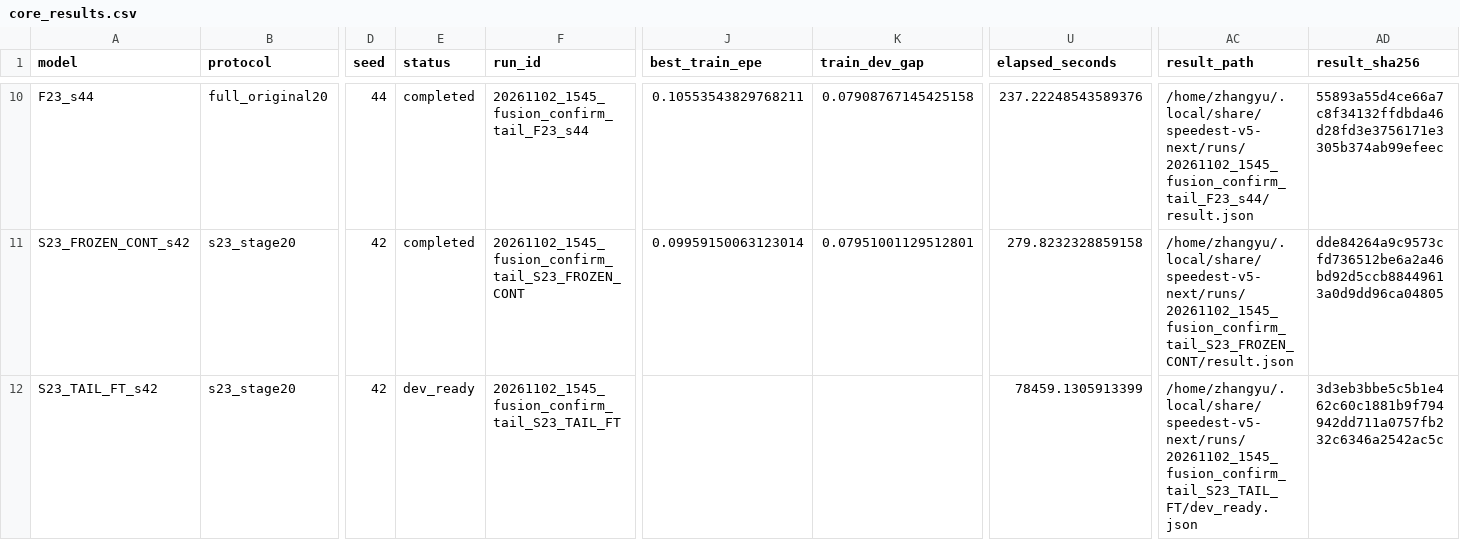
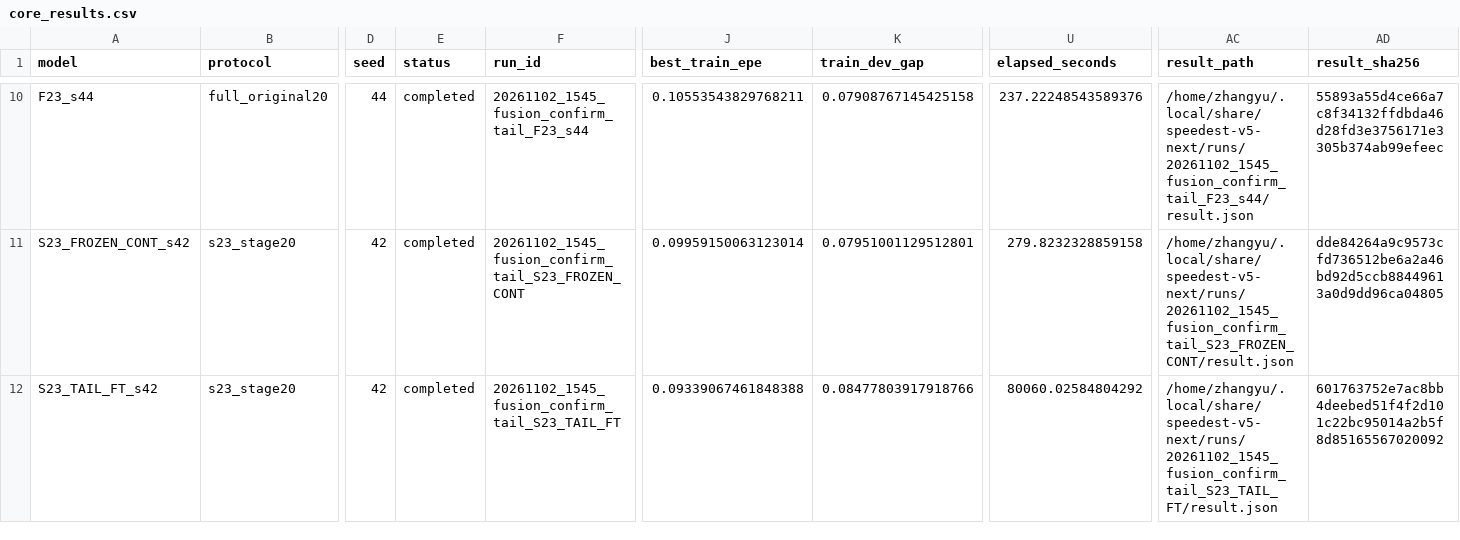
Before and after one commit to reingorcement/SpeedChallenge_nuScenes, a CSV file: methods/purevision-flow/PureVision_V5/docs/next_results/fusion_confirmation/20261102_1545_fusion_confirm_tail/reports/core_results.csv, drawn as a sheet; only a part is shown, gaps mark what is left out; the diff names each change by its address in the sheet, - before the commit and + after, or states it on an @@ line.

```diff
--- a/methods/purevision-flow/PureVision_V5/docs/next_results/fusion_confirmation/20261102_1545_fusion_confirm_tail/reports/core_results.csv
+++ b/methods/purevision-flow/PureVision_V5/docs/next_results/fusion_confirmation/20261102_1545_fusion_confirm_tail/reports/core_results.csv
-E12 (status): dev_ready
+E12 (status): completed
-J12 (best_train_epe): (empty)
+J12 (best_train_epe): 0.09339067461848388
-K12 (train_dev_gap): (empty)
+K12 (train_dev_gap): 0.08477803917918766
-U12 (elapsed_seconds): 78459.1305913399
+U12 (elapsed_seconds): 80060.02584804292
-AC12 (result_path): /home/zhangyu/.local/share/speedest-v5-next/runs/20261102_1545_fusion_confirm_tail_S23_TAIL_FT/dev_ready.json
+AC12 (result_path): /home/zhangyu/.local/share/speedest-v5-next/runs/20261102_1545_fusion_confirm_tail_S23_TAIL_FT/result.json
-AD12 (result_sha256): 3d3eb3bbe5c5b1e462c60c1881b9f794942dd711a0757fb232c6346a2542ac5c
+AD12 (result_sha256): 601763752e7ac8bb4deebed51f4f2d101c22bc95014a2b5f8d85165567020092
```
Also changed, not shown: 15 other files.
